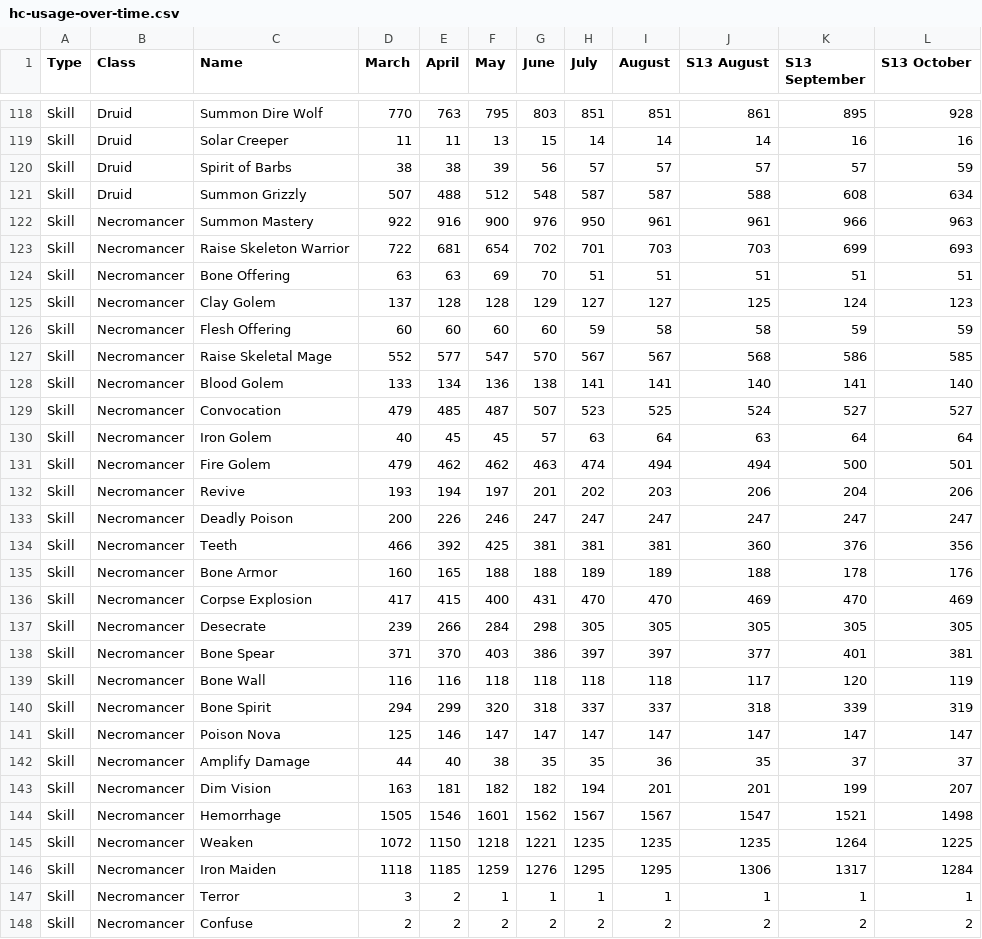
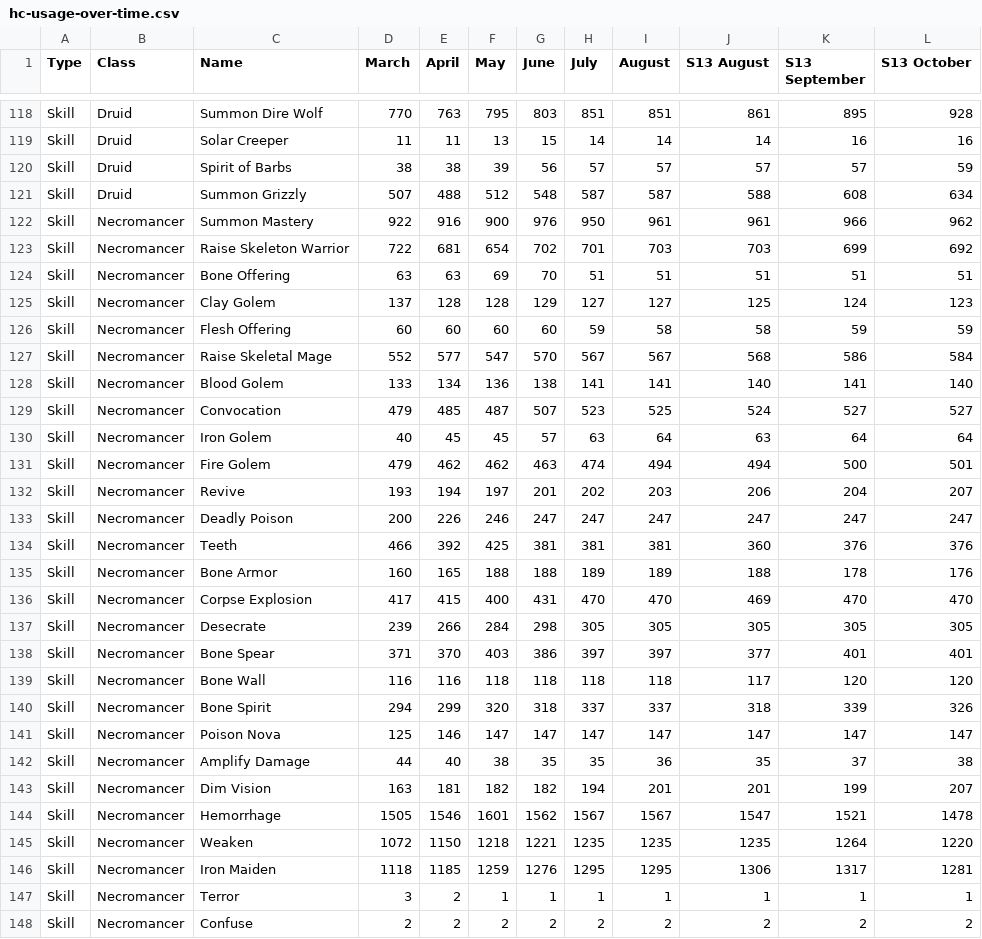
Before and after one commit to GreenDude120/builds_data, a CSV file: hc-usage-over-time.csv, drawn as a sheet; only a part is shown, gaps mark what is left out; the diff covers the shown part only.

```diff
--- a/hc-usage-over-time.csv
+++ b/hc-usage-over-time.csv
@@ -121,4 +121,4 @@ Skill,Druid,Spirit of Barbs,38,38,39,56,57,57,57,57,59
 Skill,Druid,Summon Grizzly,507,488,512,548,587,587,588,608,634
-Skill,Necromancer,Summon Mastery,922,916,900,976,950,961,961,966,963
-Skill,Necromancer,Raise Skeleton Warrior,722,681,654,702,701,703,703,699,693
+Skill,Necromancer,Summon Mastery,922,916,900,976,950,961,961,966,962
+Skill,Necromancer,Raise Skeleton Warrior,722,681,654,702,701,703,703,699,692
 Skill,Necromancer,Bone Offering,63,63,69,70,51,51,51,51,51
@@ -126,3 +126,3 @@ Skill,Necromancer,Clay Golem,137,128,128,129,127,127,125,124,123
 Skill,Necromancer,Flesh Offering,60,60,60,60,59,58,58,59,59
-Skill,Necromancer,Raise Skeletal Mage,552,577,547,570,567,567,568,586,585
+Skill,Necromancer,Raise Skeletal Mage,552,577,547,570,567,567,568,586,584
 Skill,Necromancer,Blood Golem,133,134,136,138,141,141,140,141,140
@@ -131,17 +131,17 @@ Skill,Necromancer,Iron Golem,40,45,45,57,63,64,63,64,64
 Skill,Necromancer,Fire Golem,479,462,462,463,474,494,494,500,501
-Skill,Necromancer,Revive,193,194,197,201,202,203,206,204,206
+Skill,Necromancer,Revive,193,194,197,201,202,203,206,204,207
 Skill,Necromancer,Deadly Poison,200,226,246,247,247,247,247,247,247
-Skill,Necromancer,Teeth,466,392,425,381,381,381,360,376,356
+Skill,Necromancer,Teeth,466,392,425,381,381,381,360,376,376
 Skill,Necromancer,Bone Armor,160,165,188,188,189,189,188,178,176
-Skill,Necromancer,Corpse Explosion,417,415,400,431,470,470,469,470,469
+Skill,Necromancer,Corpse Explosion,417,415,400,431,470,470,469,470,470
 Skill,Necromancer,Desecrate,239,266,284,298,305,305,305,305,305
-Skill,Necromancer,Bone Spear,371,370,403,386,397,397,377,401,381
-Skill,Necromancer,Bone Wall,116,116,118,118,118,118,117,120,119
-Skill,Necromancer,Bone Spirit,294,299,320,318,337,337,318,339,319
+Skill,Necromancer,Bone Spear,371,370,403,386,397,397,377,401,401
+Skill,Necromancer,Bone Wall,116,116,118,118,118,118,117,120,120
+Skill,Necromancer,Bone Spirit,294,299,320,318,337,337,318,339,326
 Skill,Necromancer,Poison Nova,125,146,147,147,147,147,147,147,147
-Skill,Necromancer,Amplify Damage,44,40,38,35,35,36,35,37,37
+Skill,Necromancer,Amplify Damage,44,40,38,35,35,36,35,37,38
 Skill,Necromancer,Dim Vision,163,181,182,182,194,201,201,199,207
-Skill,Necromancer,Hemorrhage,1505,1546,1601,1562,1567,1567,1547,1521,1498
-Skill,Necromancer,Weaken,1072,1150,1218,1221,1235,1235,1235,1264,1225
-Skill,Necromancer,Iron Maiden,1118,1185,1259,1276,1295,1295,1306,1317,1284
+Skill,Necromancer,Hemorrhage,1505,1546,1601,1562,1567,1567,1547,1521,1478
+Skill,Necromancer,Weaken,1072,1150,1218,1221,1235,1235,1235,1264,1220
+Skill,Necromancer,Iron Maiden,1118,1185,1259,1276,1295,1295,1306,1317,1281
 Skill,Necromancer,Terror,3,2,1,1,1,1,1,1,1
```
Also changed, not shown: 70 edited cells elsewhere in this file, sc-usage-over-time.csv, 27 other files.
